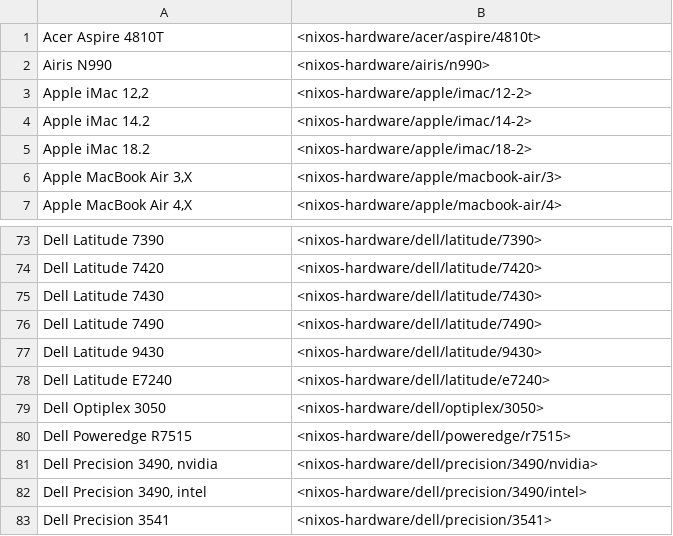
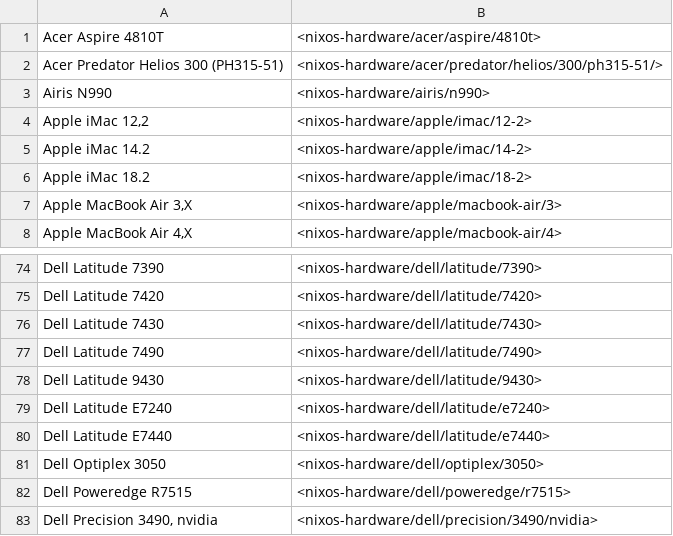
Before and after one commit to yvan-sraka/ricochets, a TSV file: hardware-list.tsv, drawn as a sheet; only a part is shown, gaps mark what is left out; the shorter side is filled out with more unchanged rows.

Commit message:
Bump lock files

```diff
--- a/hardware-list.tsv
+++ b/hardware-list.tsv
@@ -1,2 +1,3 @@
 Acer Aspire 4810T	<nixos-hardware/acer/aspire/4810t>
+Acer Predator Helios 300 (PH315-51)	<nixos-hardware/acer/predator/helios/300/ph315-51/>
 Airis N990	<nixos-hardware/airis/n990>
@@ -78,2 +79,3 @@ Dell Latitude 9430	<nixos-hardware/dell/latitude/9430>
 Dell Latitude E7240	<nixos-hardware/dell/latitude/e7240>
+Dell Latitude E7440	<nixos-hardware/dell/latitude/e7440>
 Dell Optiplex 3050	<nixos-hardware/dell/optiplex/3050>
```
